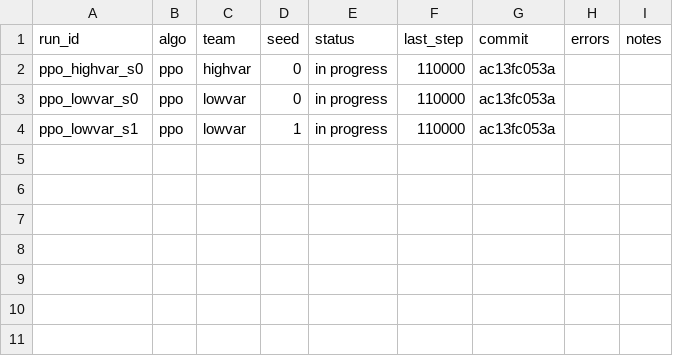
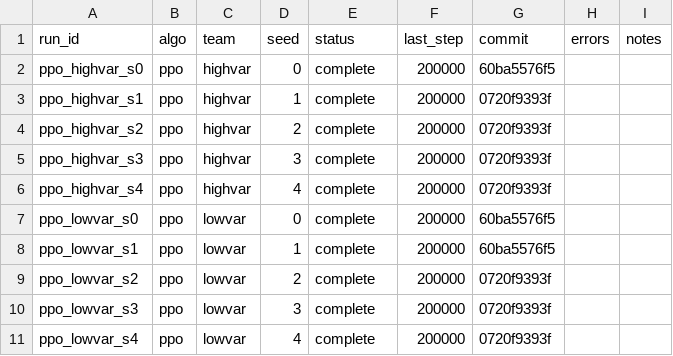
Before and after one commit to Kabir1607/RL_MidSem_Kabir_Aarush, a CSV file: figures/runs_index.csv, drawn as a sheet.

```diff
--- a/figures/runs_index.csv
+++ b/figures/runs_index.csv
@@ -1,4 +1,11 @@
 run_id,algo,team,seed,status,last_step,commit,errors,notes
-ppo_highvar_s0,ppo,highvar,0,in progress,110000,ac13fc053a,,
-ppo_lowvar_s0,ppo,lowvar,0,in progress,110000,ac13fc053a,,
-ppo_lowvar_s1,ppo,lowvar,1,in progress,110000,ac13fc053a,,
+ppo_highvar_s0,ppo,highvar,0,complete,200000,60ba5576f5,,
+ppo_highvar_s1,ppo,highvar,1,complete,200000,0720f9393f,,
+ppo_highvar_s2,ppo,highvar,2,complete,200000,0720f9393f,,
+ppo_highvar_s3,ppo,highvar,3,complete,200000,0720f9393f,,
+ppo_highvar_s4,ppo,highvar,4,complete,200000,0720f9393f,,
+ppo_lowvar_s0,ppo,lowvar,0,complete,200000,60ba5576f5,,
+ppo_lowvar_s1,ppo,lowvar,1,complete,200000,60ba5576f5,,
+ppo_lowvar_s2,ppo,lowvar,2,complete,200000,0720f9393f,,
+ppo_lowvar_s3,ppo,lowvar,3,complete,200000,0720f9393f,,
+ppo_lowvar_s4,ppo,lowvar,4,complete,200000,0720f9393f,,
```
Also changed, not shown: figures/summary.csv, runs/ppo_highvar_s0/eval.csv, 52 other files.
